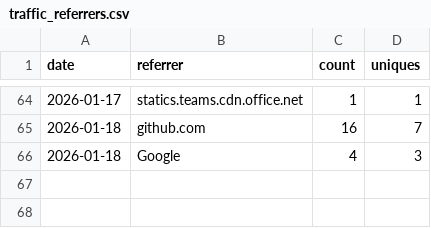
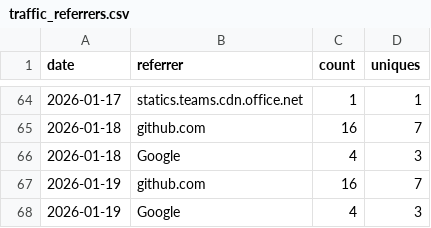
Before and after one commit to nasuni-labs/local-nasuni-management-mcp-server, a CSV file: data/traffic_referrers.csv, drawn as a sheet; only a part is shown, gaps mark what is left out; the diff names each change by its address in the sheet, - before the commit and + after, or states it on an @@ line.

```diff
--- a/data/traffic_referrers.csv
+++ b/data/traffic_referrers.csv
+row 67: 2026-01-19 | github.com | 16 | 7
+row 68: 2026-01-19 | Google | 4 | 3
```
Also changed, not shown: data/traffic_clones.csv, data/traffic_paths.csv, 1 other file.
